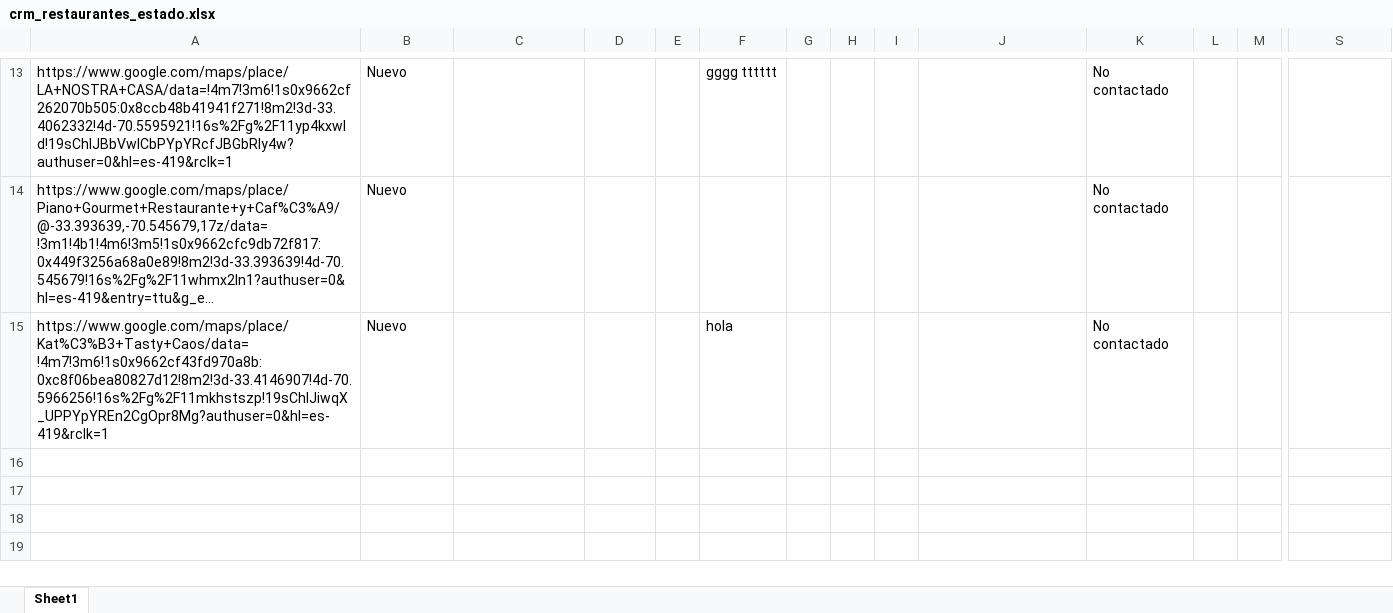
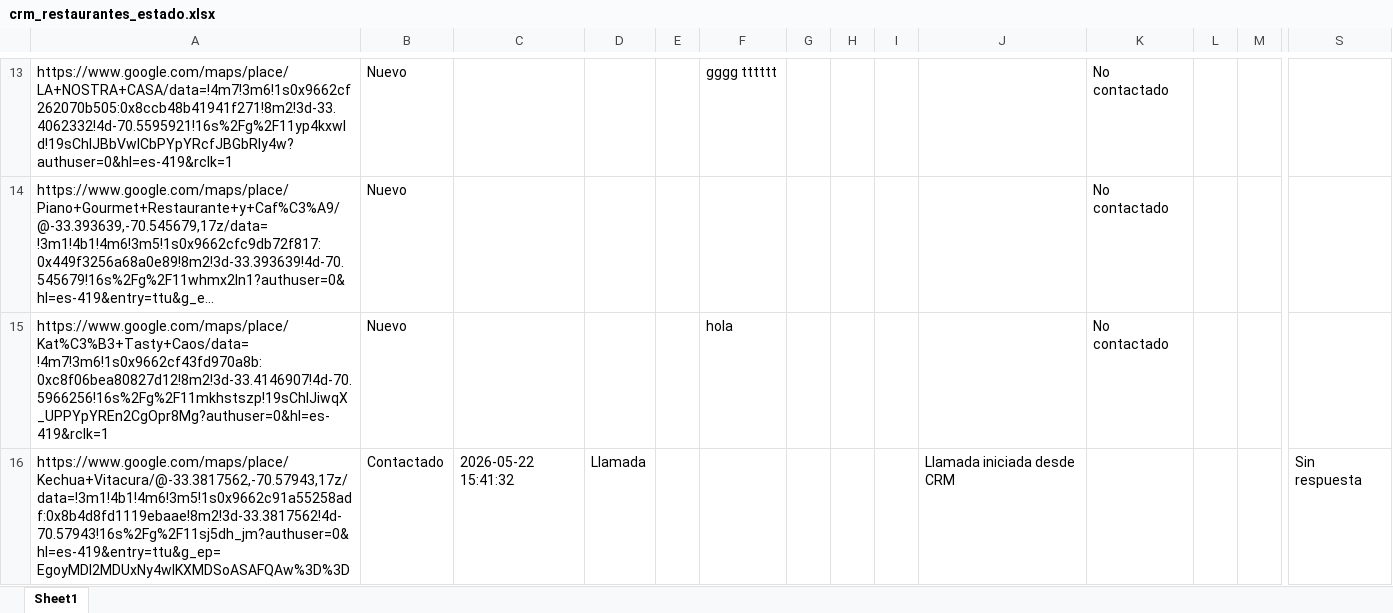
Before and after one commit to operaciones-mcparking/scraping-google-restaurantes, an Excel workbook: data/crm_restaurantes_estado.xlsx, sheet Sheet1, drawn as a sheet; only a part is shown, gaps mark what is left out; long unchanged cells end in …; values as stored, in another font and other column widths than the file's, no borders; rows hold the shown columns only; the diff names each change by its address in the sheet, - before the commit and + after, or states it on an @@ line.

```diff
--- a/data/crm_restaurantes_estado.xlsx (sheet Sheet1)
+++ b/data/crm_restaurantes_estado.xlsx (sheet Sheet1)
+row 16: https://www.google.com/maps/place/Kechua+Vitacura/@-33.3817562,-70.57943,17z/data=!3m1!4b1!4m6!3m5!1s0x9662c91a55258adf:0x8b4d8fd1119ebaae!8m2!3d-33.3817562!4d-70.57943!16s%2Fg%2F11sj5dh_jm?authuser=0&hl=es-419&entry=ttu&g_ep=EgoyMDI2MDUxNy4wIKXMDSoASAFQAw%3D%3D | Contactado | 2026-05-22 15:41:32 | Llamada |  |  |  |  |  | Llamada iniciada desde CRM |  |  |  | Sin respuesta
```
Also changed, not shown: data/historial_contactos.xlsx, 10 other files.
